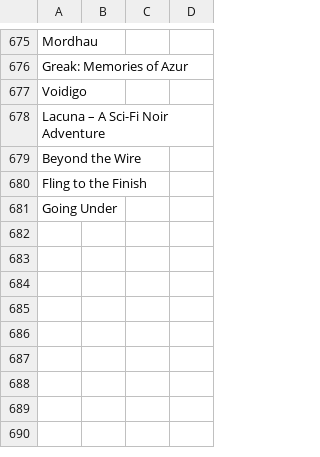
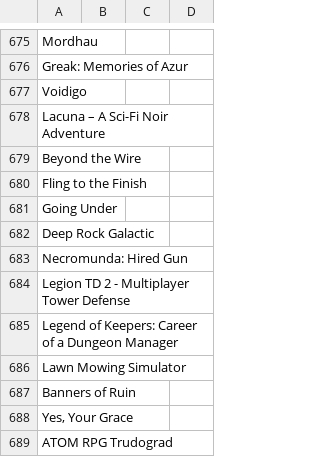
Before and after one commit to nikitaDanilenko/nikitaDanilenko.github.io, a CSV file: games/games.csv, drawn as a sheet; only a part is shown, gaps mark what is left out; the diff names each change by its address in the sheet, - before the commit and + after, or states it on an @@ line.

Commit message:
Add games from Humble Choice, 2022-07

```diff
--- a/games/games.csv
+++ b/games/games.csv
+row 682: Deep Rock Galactic
+row 683: Necromunda: Hired Gun
+row 684: Legion TD 2 - Multiplayer Tower Defense
+row 685: Legend of Keepers: Career of a Dungeon Manager
+row 686: Lawn Mowing Simulator
+row 687: Banners of Ruin
+row 688: Yes, Your Grace
+row 689: ATOM RPG Trudograd
```
